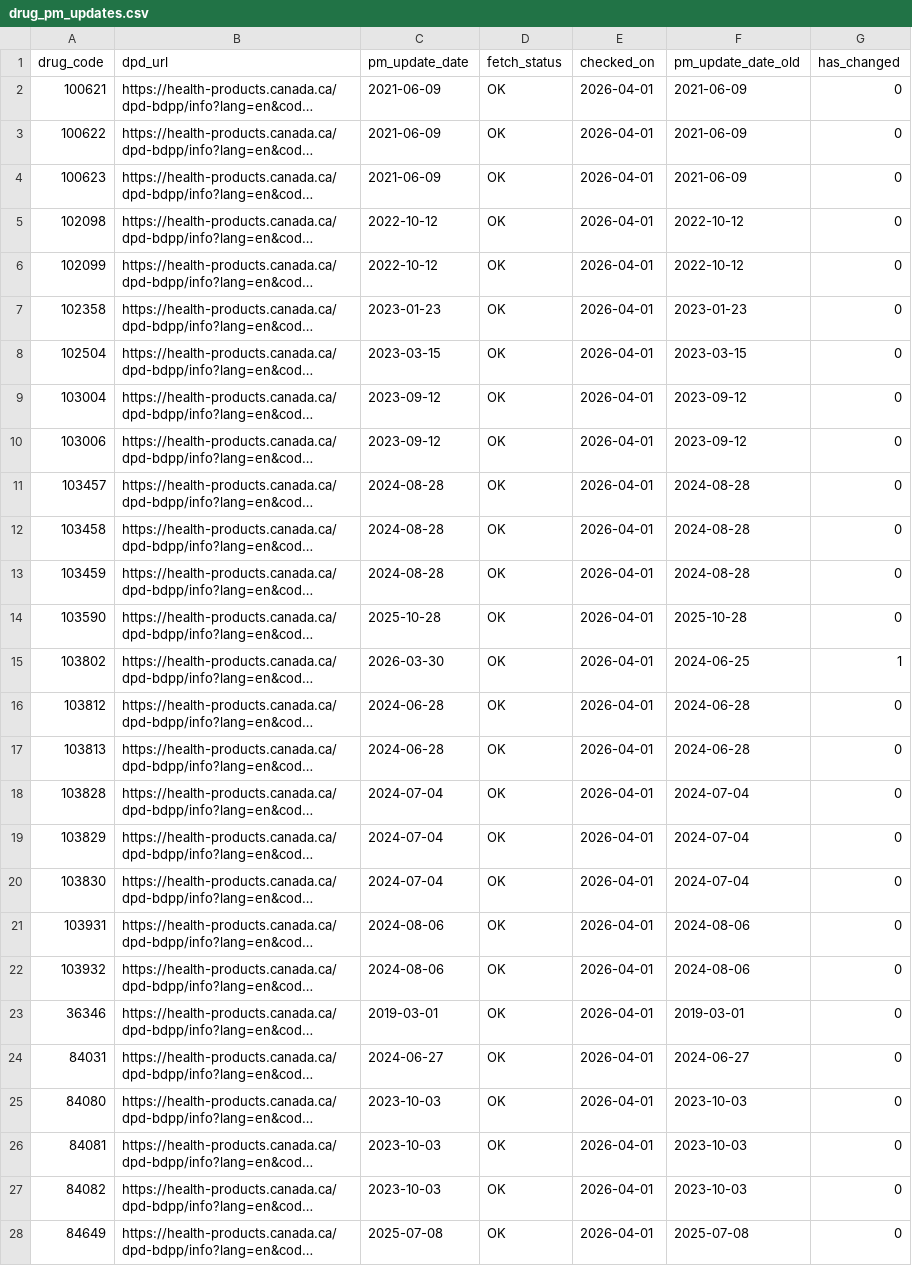
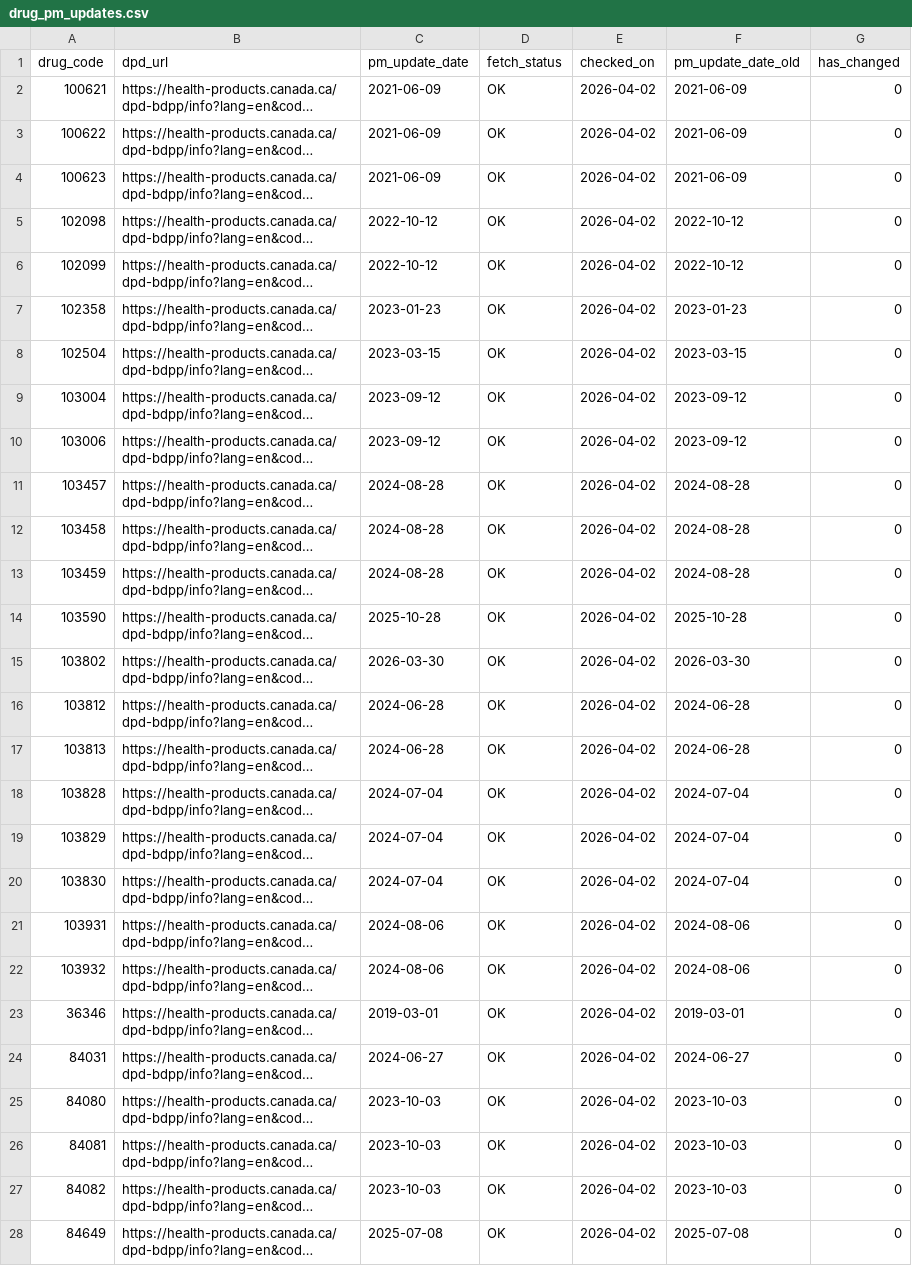
Before and after one commit to FrederickProvost/Health-Canada-Product-Monograph-Monitoring, a CSV file: Data/drug_pm_updates.csv, drawn as a sheet; only a part is shown; long unchanged cells end in …; the diff covers the shown part only; the diff names each change by its address in the sheet, - before the commit and + after, or states it on an @@ line.

```diff
--- a/Data/drug_pm_updates.csv
+++ b/Data/drug_pm_updates.csv
-E2:E28 (checked_on): 2026-04-01
+E2:E28 (checked_on): 2026-04-02
-F15 (pm_update_date_old): 2024-06-25
+F15 (pm_update_date_old): 2026-03-30
-G15 (has_changed): 1
+G15 (has_changed): 0
```
Also changed, not shown: 117 edited cells elsewhere in this file.
